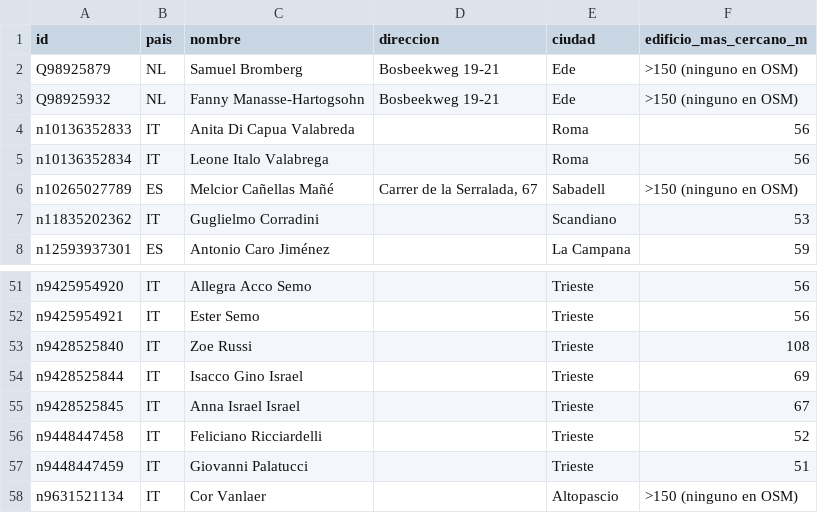
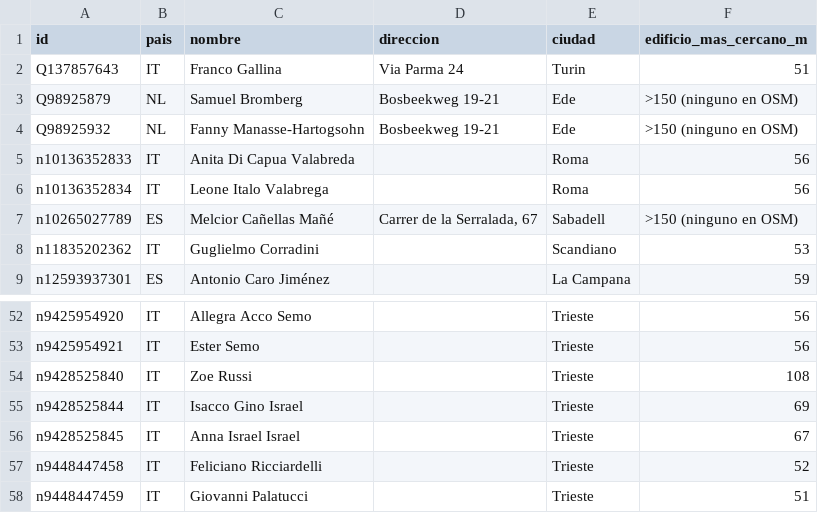
Before and after one commit to roquena71-a11y/kauffmann-list, a CSV file: sin-edificios-v20.csv, drawn as a sheet; only a part is shown, gaps mark what is left out.

```diff
--- a/sin-edificios-v20.csv
+++ b/sin-edificios-v20.csv
@@ -1,2 +1,3 @@
 id,pais,nombre,direccion,ciudad,edificio_mas_cercano_m
+Q137857643,IT,Franco Gallina,Via Parma 24,Turin,51
 Q98925879,NL,Samuel Bromberg,Bosbeekweg 19-21,Ede,>150 (ninguno en OSM)
@@ -57,2 +58 @@ n9448447458,IT,Feliciano Ricciardelli,,Trieste,52
 n9448447459,IT,Giovanni Palatucci,,Trieste,51
-n9631521134,IT,Cor Vanlaer,,Altopascio,>150 (ninguno en OSM)
```
Also changed, not shown: excepciones-25m-v20.csv, 15 other files.
